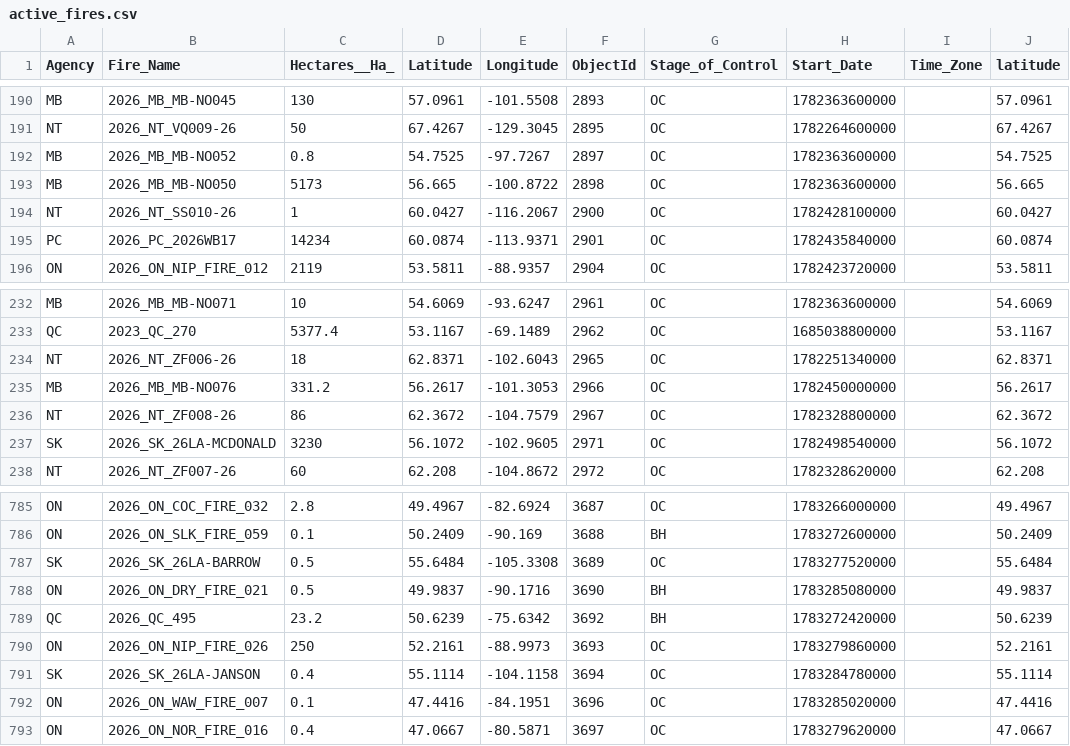
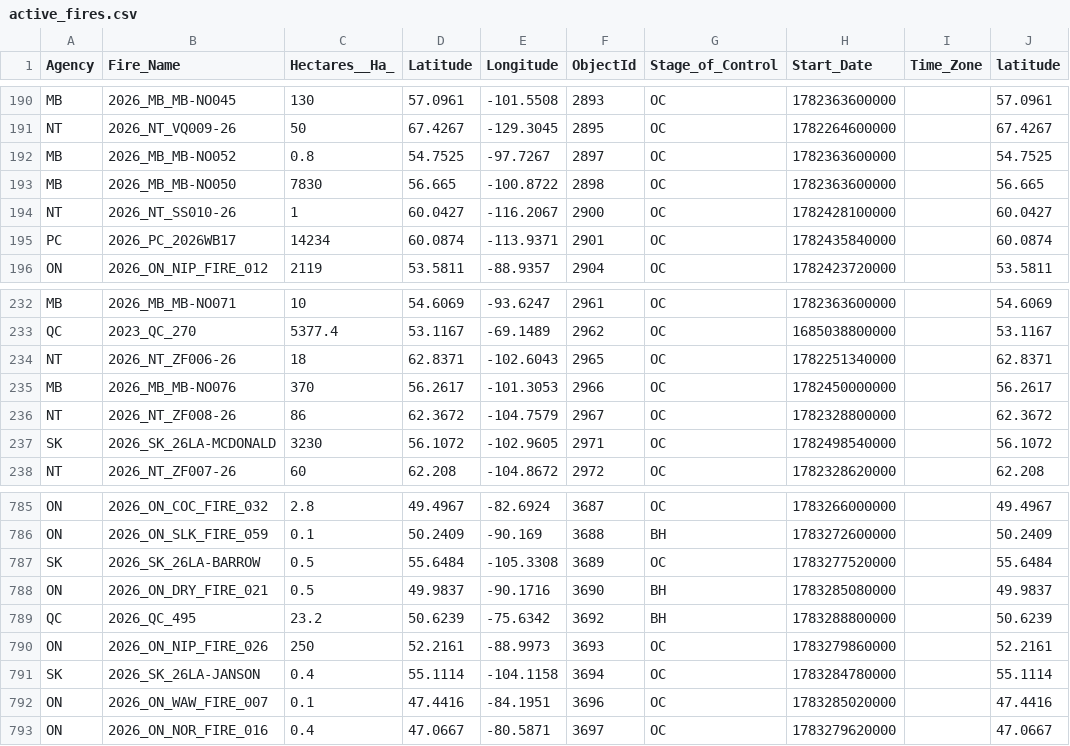
Before and after one commit to romith05/wildfire-dashboard-public, a CSV file: public_dashboard_bundle/data/active_fires.csv, drawn as a sheet; only a part is shown, gaps mark what is left out; the diff names each change by its address in the sheet, - before the commit and + after, or states it on an @@ line.

Commit message:
Update public dashboard bundle live_weather_province_current_20260706_151701 20260706T153039Z

```diff
--- a/public_dashboard_bundle/data/active_fires.csv
+++ b/public_dashboard_bundle/data/active_fires.csv
-C193 (Hectares__Ha_): 5173
+C193 (Hectares__Ha_): 7830
-C235 (Hectares__Ha_): 331.2
+C235 (Hectares__Ha_): 370
-H789 (Start_Date): 1783272420000
+H789 (Start_Date): 1783288800000
```
Also changed, not shown: 10 other files.
